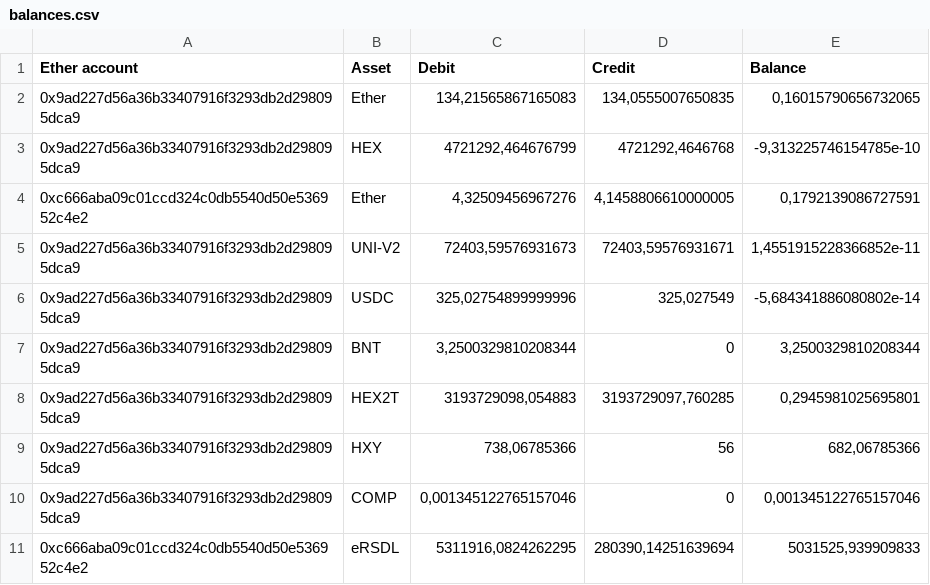
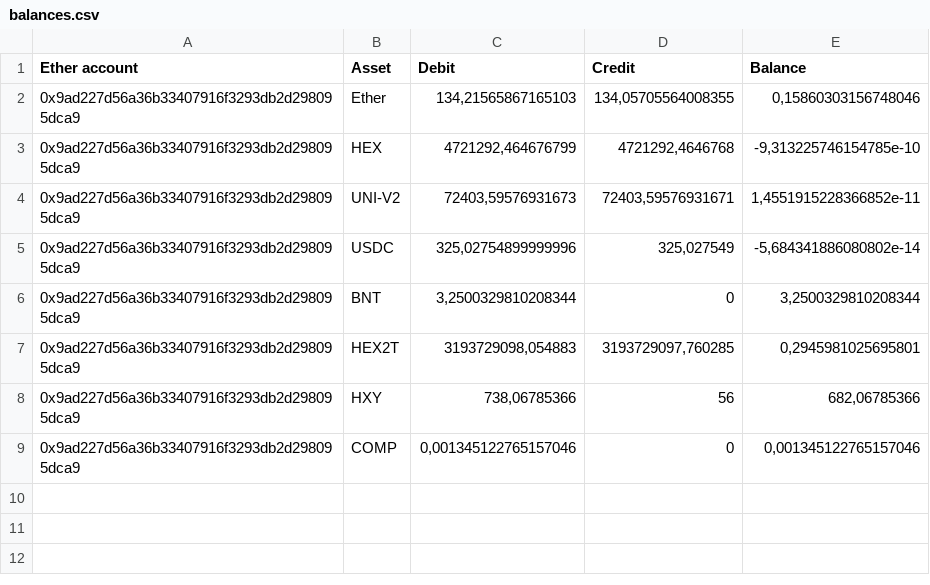
Before and after one commit to grechka3/dexfifo, a CSV file: data/exported/balances.csv, drawn as a sheet; removed rows and columns are numbered as before the commit, all else as after; the diff names each change by its address in the sheet, - before the commit and + after, or states it on an @@ line.

Commit message:
test export

```diff
--- a/data/exported/balances.csv
+++ b/data/exported/balances.csv
-row 2: 0x9ad227d56a36b33407916f3293db2d298095dca9 | Ether | 134,21565867165083 | 134,0555007650835 | 0,16015790656732065
+row 2: 0x9ad227d56a36b33407916f3293db2d298095dca9 | Ether | 134,21565867165103 | 134,05705564008355 | 0,15860303156748046
-row 4: 0xc666aba09c01ccd324c0db5540d50e536952c4e2 | Ether | 4,32509456967276 | 4,1458806610000005 | 0,1792139086727591
-row 11: 0xc666aba09c01ccd324c0db5540d50e536952c4e2 | eRSDL | 5311916,0824262295 | 280390,14251639694 | 5031525,939909833
```
Also changed, not shown: data/vlad/balances.csv, 10 other files.
